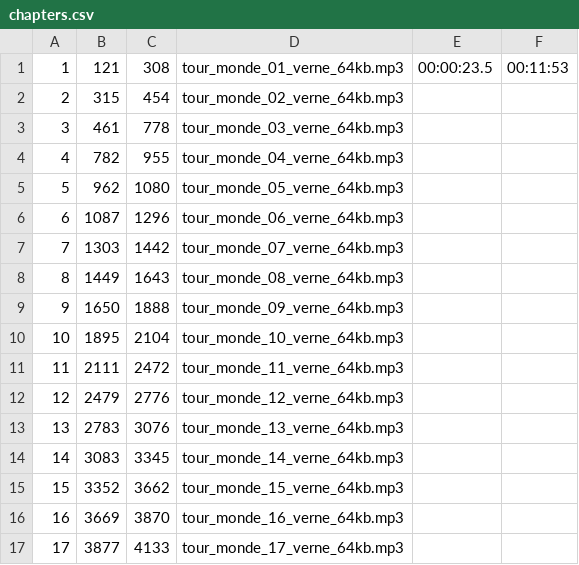
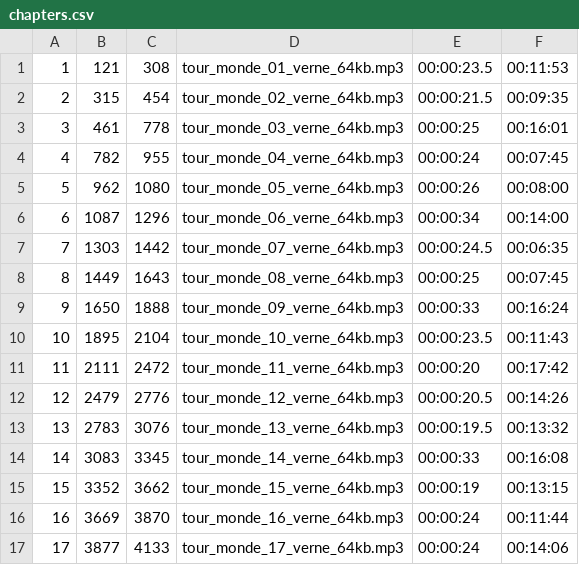
Before and after one commit to hegistva/sync-reader, a CSV file: tr/books/volumes/AroundTheWorldIn80Days/fra/chapters.csv, drawn as a sheet; only a part is shown; the diff covers the shown part only.

```diff
--- a/tr/books/volumes/AroundTheWorldIn80Days/fra/chapters.csv
+++ b/tr/books/volumes/AroundTheWorldIn80Days/fra/chapters.csv
@@ -1,17 +1,17 @@
 1,121,308,tour_monde_01_verne_64kb.mp3,00:00:23.5,00:11:53
-2,315,454,tour_monde_02_verne_64kb.mp3,,
-3,461,778,tour_monde_03_verne_64kb.mp3,,
-4,782,955,tour_monde_04_verne_64kb.mp3,,
-5,962,1080,tour_monde_05_verne_64kb.mp3,,
-6,1087,1296,tour_monde_06_verne_64kb.mp3,,
-7,1303,1442,tour_monde_07_verne_64kb.mp3,,
-8,1449,1643,tour_monde_08_verne_64kb.mp3,,
-9,1650,1888,tour_monde_09_verne_64kb.mp3,,
-10,1895,2104,tour_monde_10_verne_64kb.mp3,,
-11,2111,2472,tour_monde_11_verne_64kb.mp3,,
-12,2479,2776,tour_monde_12_verne_64kb.mp3,,
-13,2783,3076,tour_monde_13_verne_64kb.mp3,,
-14,3083,3345,tour_monde_14_verne_64kb.mp3,,
-15,3352,3662,tour_monde_15_verne_64kb.mp3,,
-16,3669,3870,tour_monde_16_verne_64kb.mp3,,
-17,3877,4133,tour_monde_17_verne_64kb.mp3,,
+2,315,454,tour_monde_02_verne_64kb.mp3,00:00:21.5,00:09:35
+3,461,778,tour_monde_03_verne_64kb.mp3,00:00:25,00:16:01
+4,782,955,tour_monde_04_verne_64kb.mp3,00:00:24,00:07:45
+5,962,1080,tour_monde_05_verne_64kb.mp3,00:00:26,00:08:00
+6,1087,1296,tour_monde_06_verne_64kb.mp3,00:00:34,00:14:00
+7,1303,1442,tour_monde_07_verne_64kb.mp3,00:00:24.5,00:06:35
+8,1449,1643,tour_monde_08_verne_64kb.mp3,00:00:25,00:07:45
+9,1650,1888,tour_monde_09_verne_64kb.mp3,00:00:33,00:16:24
+10,1895,2104,tour_monde_10_verne_64kb.mp3,00:00:23.5,00:11:43
+11,2111,2472,tour_monde_11_verne_64kb.mp3,00:00:20,00:17:42
+12,2479,2776,tour_monde_12_verne_64kb.mp3,00:00:20.5,00:14:26
+13,2783,3076,tour_monde_13_verne_64kb.mp3,00:00:19.5,00:13:32
+14,3083,3345,tour_monde_14_verne_64kb.mp3,00:00:33,00:16:08
+15,3352,3662,tour_monde_15_verne_64kb.mp3,00:00:19,00:13:15
+16,3669,3870,tour_monde_16_verne_64kb.mp3,00:00:24,00:11:44
+17,3877,4133,tour_monde_17_verne_64kb.mp3,00:00:24,00:14:06
```
Also changed, not shown: 38 edited cells elsewhere in this file, tr/books/volumes/AroundTheWorldIn80Days/eng/chapters.csv, 3 other files.
